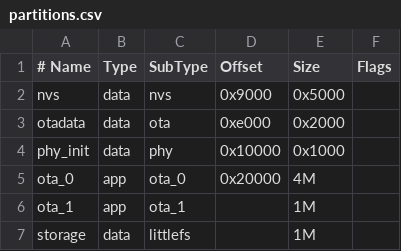
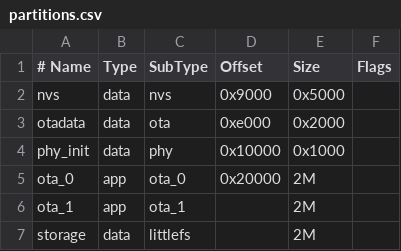
Before and after one commit to possan/ctag-tbd, a CSV file: partitions.csv, drawn as a sheet.

```diff
--- a/partitions.csv
+++ b/partitions.csv
@@ -4,4 +4,4 @@ otadata,     data, ota,     0xe000,   0x2000
 phy_init,    data, phy,     0x10000,  0x1000
-ota_0,        app,  ota_0,   0x20000,  4M
-ota_1,        app,  ota_1,          , 1M
-storage,      data, littlefs,       , 1M
+ota_0,        app,  ota_0,   0x20000,  2M
+ota_1,        app,  ota_1,          , 2M
+storage,      data, littlefs,       , 2M
```
Also changed, not shown: partitions_example.csv, 4 other files.
